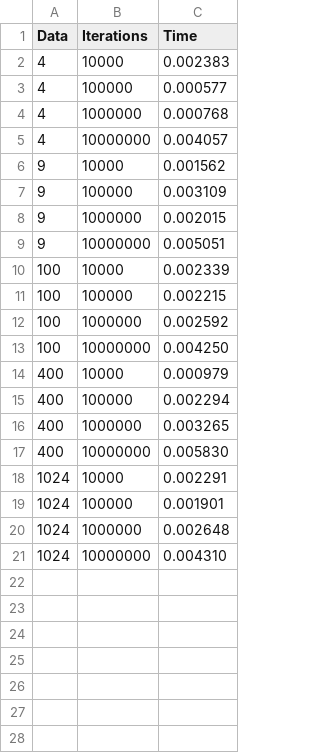
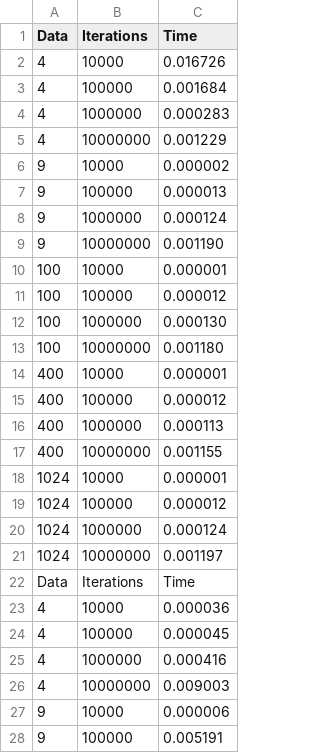
Before and after one commit to jacobldavis/CubicInterpolation, a CSV file: results/openmp_data.csv, drawn as a sheet; only a part is shown; the diff covers the shown part only.

```diff
--- a/results/openmp_data.csv
+++ b/results/openmp_data.csv
@@ -1,21 +1,28 @@
 Data,Iterations,Time
-4,10000,0.002383
-4,100000,0.000577
-4,1000000,0.000768
-4,10000000,0.004057
-9,10000,0.001562
-9,100000,0.003109
-9,1000000,0.002015
-9,10000000,0.005051
-100,10000,0.002339
-100,100000,0.002215
-100,1000000,0.002592
-100,10000000,0.004250
-400,10000,0.000979
-400,100000,0.002294
-400,1000000,0.003265
-400,10000000,0.005830
-1024,10000,0.002291
-1024,100000,0.001901
-1024,1000000,0.002648
-1024,10000000,0.004310
+4,10000,0.016726
+4,100000,0.001684
+4,1000000,0.000283
+4,10000000,0.001229
+9,10000,0.000002
+9,100000,0.000013
+9,1000000,0.000124
+9,10000000,0.001190
+100,10000,0.000001
+100,100000,0.000012
+100,1000000,0.000130
+100,10000000,0.001180
+400,10000,0.000001
+400,100000,0.000012
+400,1000000,0.000113
+400,10000000,0.001155
+1024,10000,0.000001
+1024,100000,0.000012
+1024,1000000,0.000124
+1024,10000000,0.001197
+Data,Iterations,Time
+4,10000,0.000036
+4,100000,0.000045
+4,1000000,0.000416
+4,10000000,0.009003
+9,10000,0.000006
+9,100000,0.005191
```
Also changed, not shown: 14 added rows elsewhere in this file, results/bi_c_data.csv, results/c_data.csv, 7 other files.
